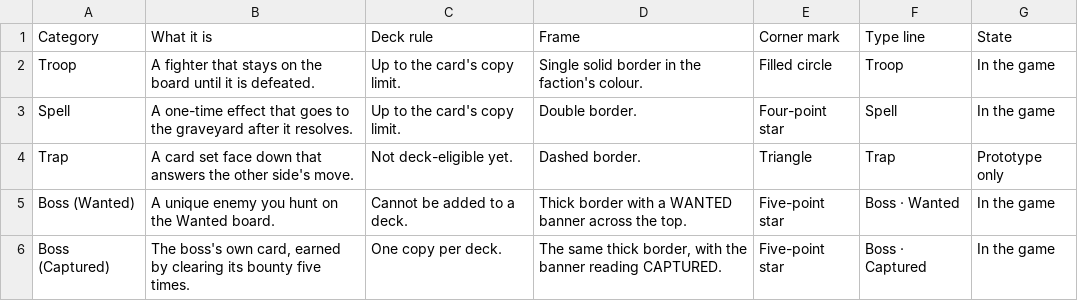
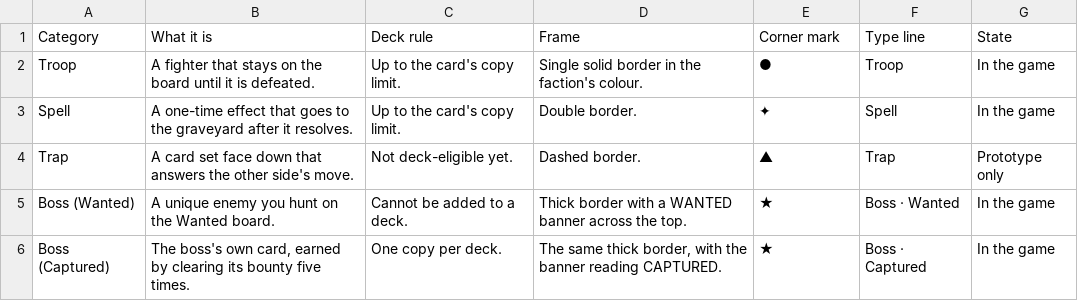
Before and after one commit to alejandro-publius/cowboys-vs-wizards, a CSV file: docs/card-types.csv, drawn as a sheet.

```diff
--- a/docs/card-types.csv
+++ b/docs/card-types.csv
@@ -1,6 +1,6 @@
 Category,What it is,Deck rule,Frame,Corner mark,Type line,State
-Troop,A fighter that stays on the board until it is defeated.,Up to the card's copy limit.,Single solid border in the faction's colour.,Filled circle,Troop,In the game
-Spell,A one-time effect that goes to the graveyard after it resolves.,Up to the card's copy limit.,Double border.,Four-point star,Spell,In the game
-Trap,A card set face down that answers the other side's move.,Not deck-eligible yet.,Dashed border.,Triangle,Trap,Prototype only
-Boss (Wanted),A unique enemy you hunt on the Wanted board.,Cannot be added to a deck.,Thick border with a WANTED banner across the top.,Five-point star,Boss · Wanted,In the game
-Boss (Captured),"The boss's own card, earned by clearing its bounty five times.",One copy per deck.,"The same thick border, with the banner reading CAPTURED.",Five-point star,Boss · Captured,In the game
+Troop,A fighter that stays on the board until it is defeated.,Up to the card's copy limit.,Single solid border in the faction's colour.,●,Troop,In the game
+Spell,A one-time effect that goes to the graveyard after it resolves.,Up to the card's copy limit.,Double border.,✦,Spell,In the game
+Trap,A card set face down that answers the other side's move.,Not deck-eligible yet.,Dashed border.,▲,Trap,Prototype only
+Boss (Wanted),A unique enemy you hunt on the Wanted board.,Cannot be added to a deck.,Thick border with a WANTED banner across the top.,★,Boss · Wanted,In the game
+Boss (Captured),"The boss's own card, earned by clearing its bounty five times.",One copy per deck.,"The same thick border, with the banner reading CAPTURED.",★,Boss · Captured,In the game
```
Also changed, not shown: 11 other files.
